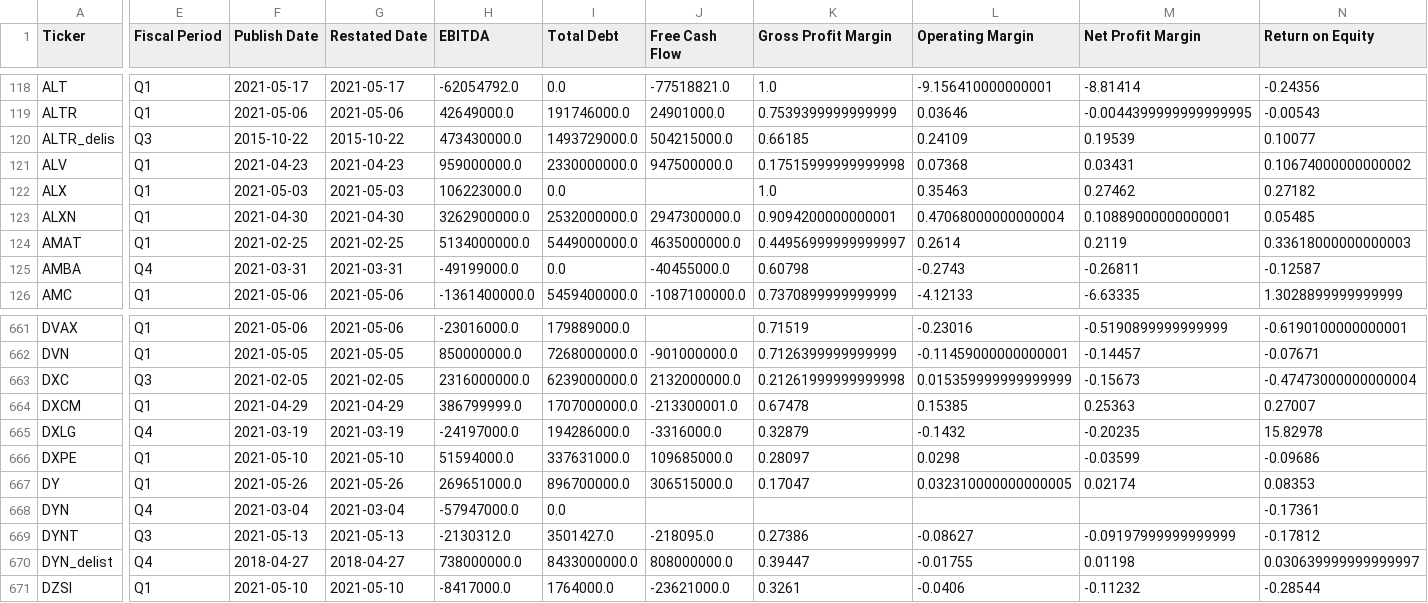
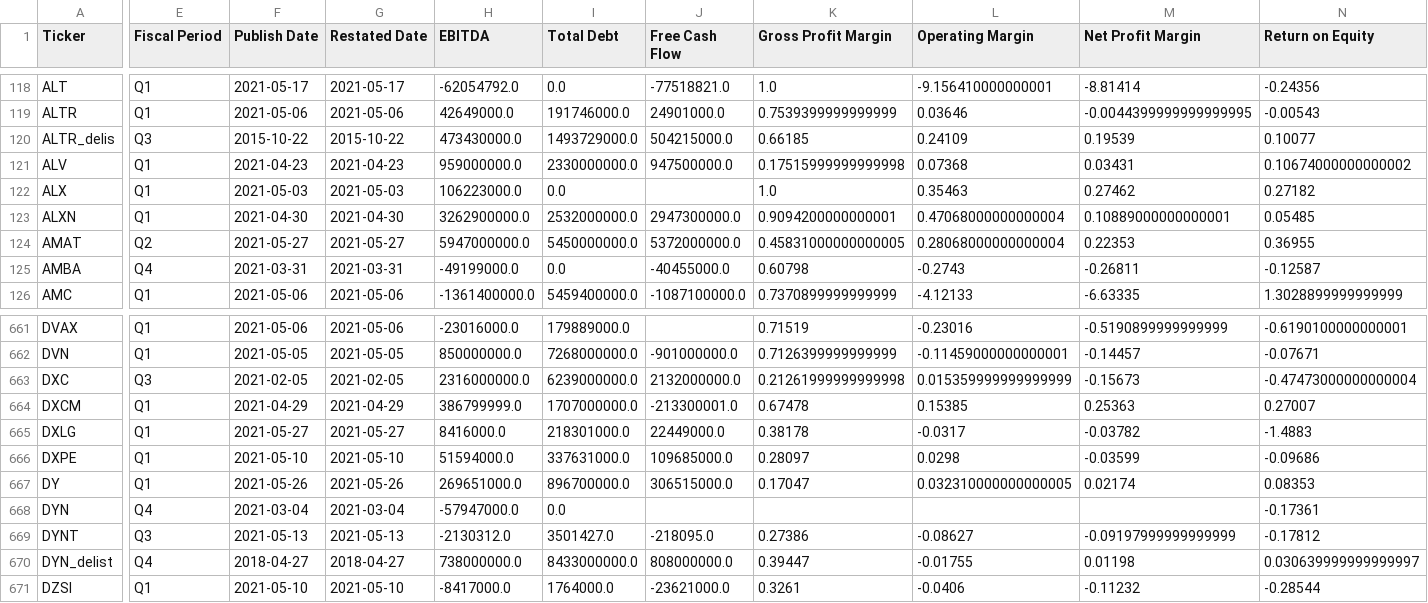
Before and after one commit to gardnmi/fundamental-stock-prediction, a CSV file: data/general_fundamental_derived.csv, drawn as a sheet; only a part is shown, gaps mark what is left out; the diff covers the shown part only; the diff names each change by its address in the sheet, - before the commit and + after, or states it on an @@ line.

```diff
--- a/data/general_fundamental_derived.csv
+++ b/data/general_fundamental_derived.csv
-E124 (Fiscal Period): Q1
+E124 (Fiscal Period): Q2
-F124 (Publish Date): 2021-02-25
+F124 (Publish Date): 2021-05-27
-G124 (Restated Date): 2021-02-25
+G124 (Restated Date): 2021-05-27
-H124 (EBITDA): 5134000000.0
+H124 (EBITDA): 5947000000.0
-I124 (Total Debt): 5449000000.0
+I124 (Total Debt): 5450000000.0
-J124 (Free Cash Flow): 4635000000.0
+J124 (Free Cash Flow): 5372000000.0
-K124 (Gross Profit Margin): 0.44956999999999997
+K124 (Gross Profit Margin): 0.45831000000000005
-L124 (Operating Margin): 0.2614
+L124 (Operating Margin): 0.28068000000000004
-M124 (Net Profit Margin): 0.2119
+M124 (Net Profit Margin): 0.22353
-N124 (Return on Equity): 0.33618000000000003
+N124 (Return on Equity): 0.36955
-E665 (Fiscal Period): Q4
+E665 (Fiscal Period): Q1
-F665 (Publish Date): 2021-03-19
+F665 (Publish Date): 2021-05-27
-G665 (Restated Date): 2021-03-19
+G665 (Restated Date): 2021-05-27
-H665 (EBITDA): -24197000.0
+H665 (EBITDA): 8416000.0
-I665 (Total Debt): 194286000.0
+I665 (Total Debt): 218301000.0
-J665 (Free Cash Flow): -3316000.0
+J665 (Free Cash Flow): 22449000.0
-K665 (Gross Profit Margin): 0.32879
+K665 (Gross Profit Margin): 0.38178
-L665 (Operating Margin): -0.1432
+L665 (Operating Margin): -0.0317
-M665 (Net Profit Margin): -0.20235
+M665 (Net Profit Margin): -0.03782
-N665 (Return on Equity): 15.82978
+N665 (Return on Equity): -1.4883
```
Also changed, not shown: 89 edited cells elsewhere in this file, analyst_growth_estimates.csv, data/banks_predictions.csv, 14 other files.
